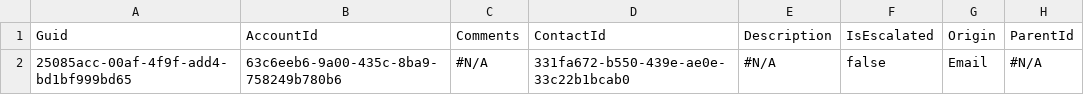
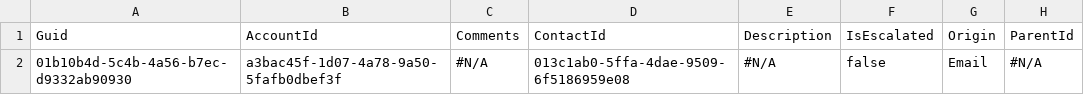
Before and after one commit to wclapier/release-test, a CSV file: Case.csv, drawn as a sheet; only a part is shown; the diff names each change by its address in the sheet, - before the commit and + after, or states it on an @@ line.

```diff
--- a/Case.csv
+++ b/Case.csv
-A2: 25085acc-00af-4f9f-add4-bd1bf999bd65
+A2: 01b10b4d-5c4b-4a56-b7ec-d9332ab90930
-B2: 63c6eeb6-9a00-435c-8ba9-758249b780b6
+B2: a3bac45f-1d07-4a78-9a50-5fafb0dbef3f
-D2: 331fa672-b550-439e-ae0e-33c22b1bcab0
+D2: 013c1ab0-5ffa-4dae-9509-6f5186959e08
```
Also changed, not shown: Account.csv, Asset.csv, 3 other files.
